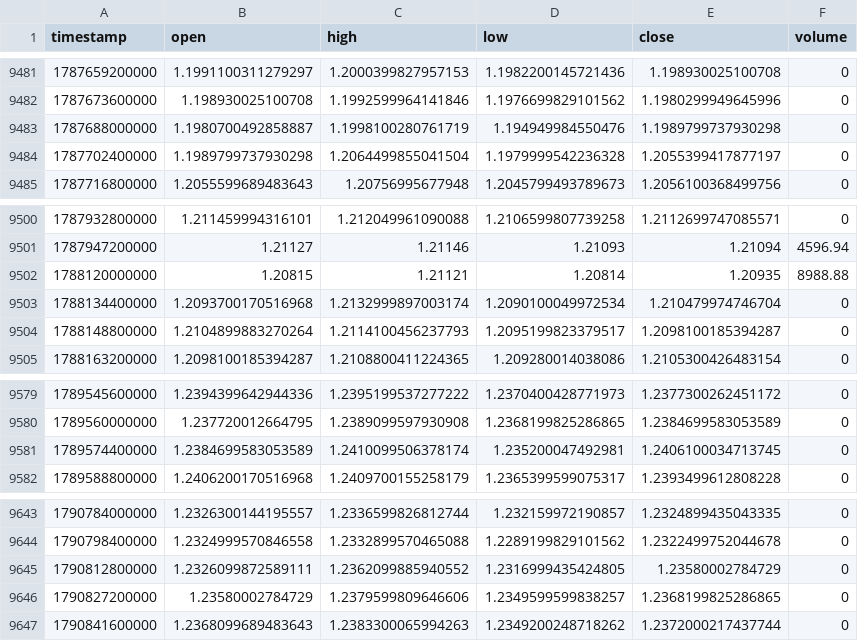
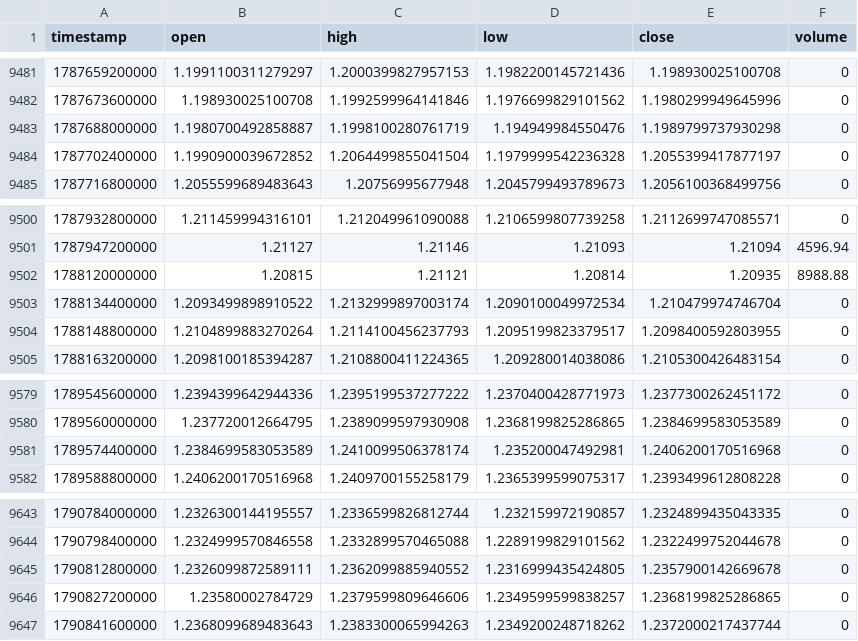
Before and after one commit to rikuudon24-beep/chair-scale, a CSV file: data/market/h4/audnzd.csv, drawn as a sheet; only a part is shown, gaps mark what is left out.

```diff
--- a/data/market/h4/audnzd.csv
+++ b/data/market/h4/audnzd.csv
@@ -9483,3 +9483,3 @@ timestamp,open,high,low,close,volume
 1787688000000,1.1980700492858887,1.1998100280761719,1.194949984550476,1.1989799737930298,0
-1787702400000,1.1989799737930298,1.2064499855041504,1.1979999542236328,1.2055399417877197,0
+1787702400000,1.1990900039672852,1.2064499855041504,1.1979999542236328,1.2055399417877197,0
 1787716800000,1.2055599689483643,1.20756995677948,1.2045799493789673,1.2056100368499756,0
@@ -9502,4 +9502,4 @@ timestamp,open,high,low,close,volume
 1788120000000,1.20815,1.21121,1.20814,1.20935,8988.88
-1788134400000,1.2093700170516968,1.2132999897003174,1.2090100049972534,1.210479974746704,0
-1788148800000,1.2104899883270264,1.2114100456237793,1.2095199823379517,1.2098100185394287,0
+1788134400000,1.2093499898910522,1.2132999897003174,1.2090100049972534,1.210479974746704,0
+1788148800000,1.2104899883270264,1.2114100456237793,1.2095199823379517,1.2098400592803955,0
 1788163200000,1.2098100185394287,1.2108800411224365,1.209280014038086,1.2105300426483154,0
@@ -9580,3 +9580,3 @@ timestamp,open,high,low,close,volume
 1789560000000,1.237720012664795,1.2389099597930908,1.2368199825286865,1.2384699583053589,0
-1789574400000,1.2384699583053589,1.2410099506378174,1.235200047492981,1.2406100034713745,0
+1789574400000,1.2384699583053589,1.2410099506378174,1.235200047492981,1.2406200170516968,0
 1789588800000,1.2406200170516968,1.2409700155258179,1.2365399599075317,1.2393499612808228,0
@@ -9644,3 +9644,3 @@ timestamp,open,high,low,close,volume
 1790798400000,1.2324999570846558,1.2332899570465088,1.2289199829101562,1.2322499752044678,0
-1790812800000,1.2326099872589111,1.2362099885940552,1.2316999435424805,1.23580002784729,0
+1790812800000,1.2326099872589111,1.2362099885940552,1.2316999435424805,1.2357900142669678,0
 1790827200000,1.23580002784729,1.2379599809646606,1.2349599599838257,1.2368199825286865,0
```
